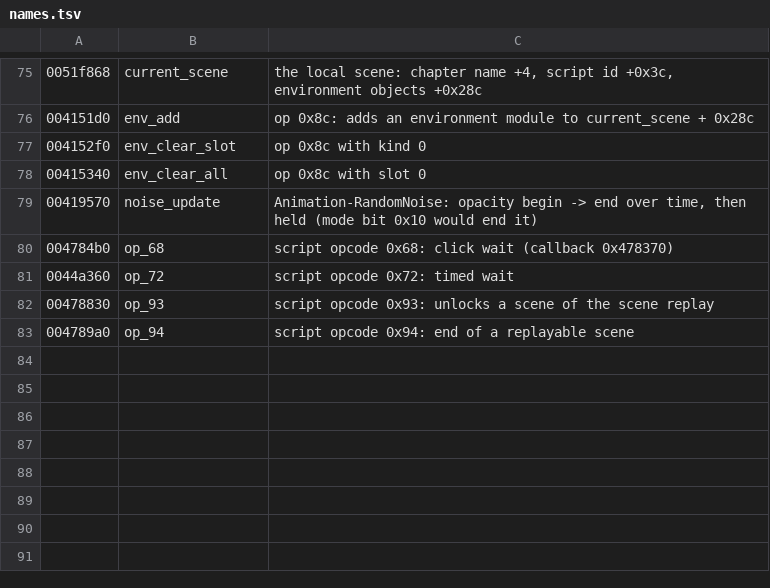
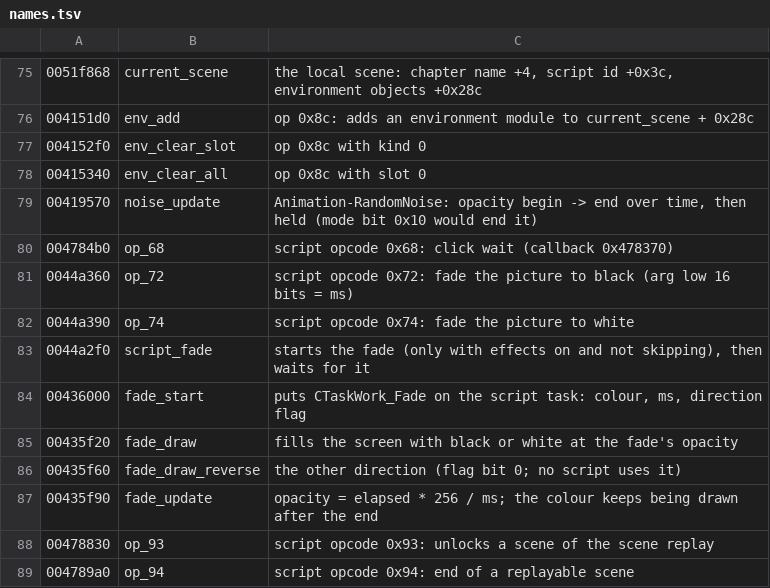
Before and after one commit to blankiekun/conscripter-convert, a TSV file: research/xuse/names.tsv, drawn as a sheet; only a part is shown, gaps mark what is left out.

Commit message:
xuse: 0x72/0x74 fade the picture to black or white (Op::ScreenFade)
They are CTaskWork_Fade, not waits. Filmed under wine: the colour
covers the picture but not the text window and bars, and stays until
the next background. Drawn as an opaque lsp2 26 faded in, removed with
the next background, csp -1 and a link return. Fade functions named in
names.tsv; the checker config knows the cover.

```diff
--- a/research/xuse/names.tsv
+++ b/research/xuse/names.tsv
@@ -80,3 +80,9 @@
 004784b0	op_68	script opcode 0x68: click wait (callback 0x478370)
-0044a360	op_72	script opcode 0x72: timed wait
+0044a360	op_72	script opcode 0x72: fade the picture to black (arg low 16 bits = ms)
+0044a390	op_74	script opcode 0x74: fade the picture to white
+0044a2f0	script_fade	starts the fade (only with effects on and not skipping), then waits for it
+00436000	fade_start	puts CTaskWork_Fade on the script task: colour, ms, direction flag
+00435f20	fade_draw	fills the screen with black or white at the fade's opacity
+00435f60	fade_draw_reverse	the other direction (flag bit 0; no script uses it)
+00435f90	fade_update	opacity = elapsed * 256 / ms; the colour keeps being drawn after the end
 00478830	op_93	script opcode 0x93: unlocks a scene of the scene replay
```
Also changed, not shown: 5 other files.
